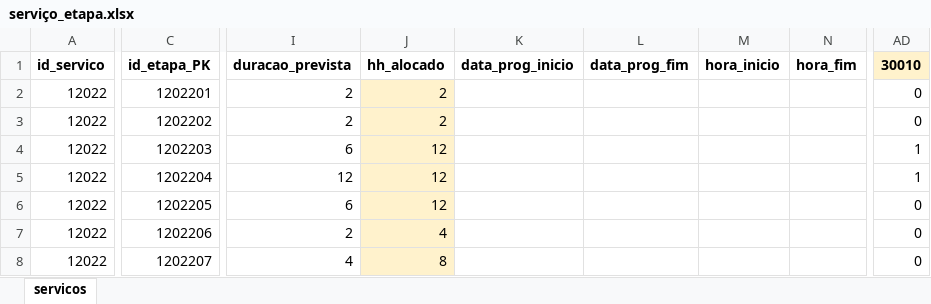
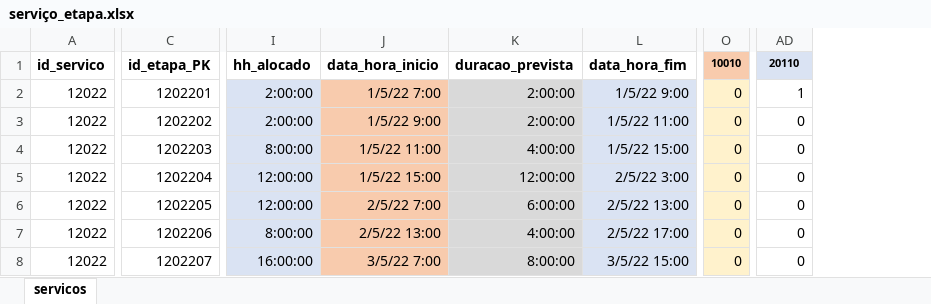
Before and after one commit to secretaria-ICA/projeto_bimaster, an Excel workbook: base_dados/serviço_etapa.xlsx, sheet servicos, drawn as a sheet; only a part is shown, gaps mark what is left out; values as stored, in another font and other column widths than the file's, no borders; conditional formats not drawn; removed rows and columns are numbered as before the commit, all else as after; the diff covers the shown part only; the diff names each change by its address in the sheet, - before the commit and + after, or states it on an @@ line.

Commit message:
Add files via upload

```diff
--- a/base_dados/serviço_etapa.xlsx (sheet servicos)
+++ b/base_dados/serviço_etapa.xlsx (sheet servicos)
-column I, rows 1-8: duracao_prevista | 2 | 2 | 6 | 12 | 6 | 2 | 4
-column J, rows 1-8: hh_alocado | 2 | 2 | 12 | 12 | 12 | 4 | 8
-column K, row 1: data_prog_inicio
-column L, row 1: data_prog_fim
-column M, row 1: hora_inicio
-column N, row 1: hora_fim
+column I, rows 1-8: hh_alocado | 2:00:00 | 2:00:00 | 8:00:00 | 12:00:00 | 12:00:00 | 8:00:00 | 16:00:00
+column J, rows 1-8: data_hora_inicio | 1/5/22 7:00 | 1/5/22 9:00 | 1/5/22 11:00 | 1/5/22 15:00 | 2/5/22 7:00 | 2/5/22 13:00 | 3/5/22 7:00
+column K, rows 1-8: duracao_prevista | 2:00:00 | 2:00:00 | 4:00:00 | 12:00:00 | 6:00:00 | 4:00:00 | 8:00:00
+column L, rows 1-8: data_hora_fim | 1/5/22 9:00 | 1/5/22 11:00 | 1/5/22 15:00 | 2/5/22 3:00 | 2/5/22 13:00 | 2/5/22 17:00 | 3/5/22 15:00
+column O, rows 1-8: 10010 | 0 | 0 | 0 | 0 | 0 | 0 | 0
@@ AD1 text size: smaller @@
-AD1: 30010
+AD1: 20110
-AD1 fill: #FFF2CC
+AD1 fill: #DAE3F3
-AD2: 0
+AD2: 1
-AD4:AD5: 1
+AD4:AD5: 0
```
Also changed, not shown: 28 added rows, 3 added columns, 124 edited cells and cell formats elsewhere in this sheet.
